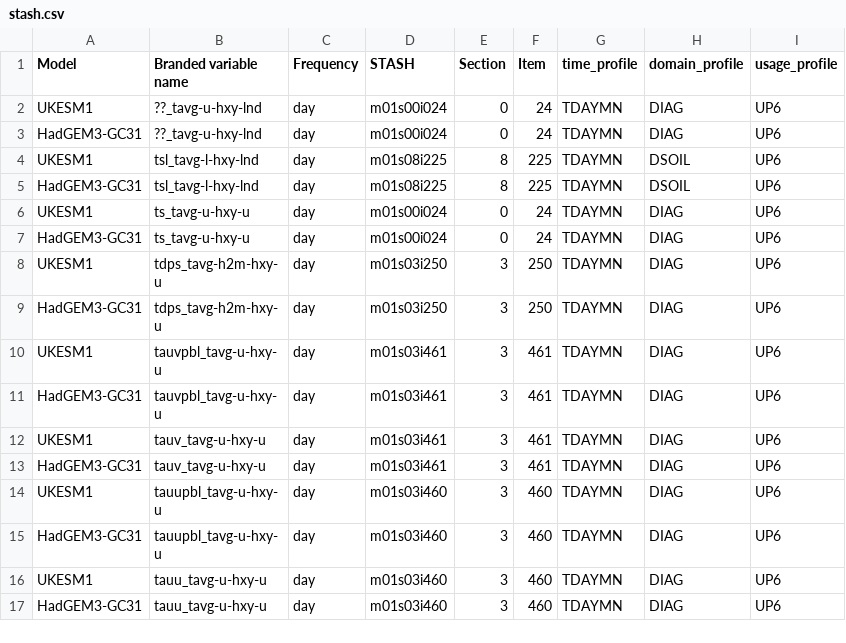
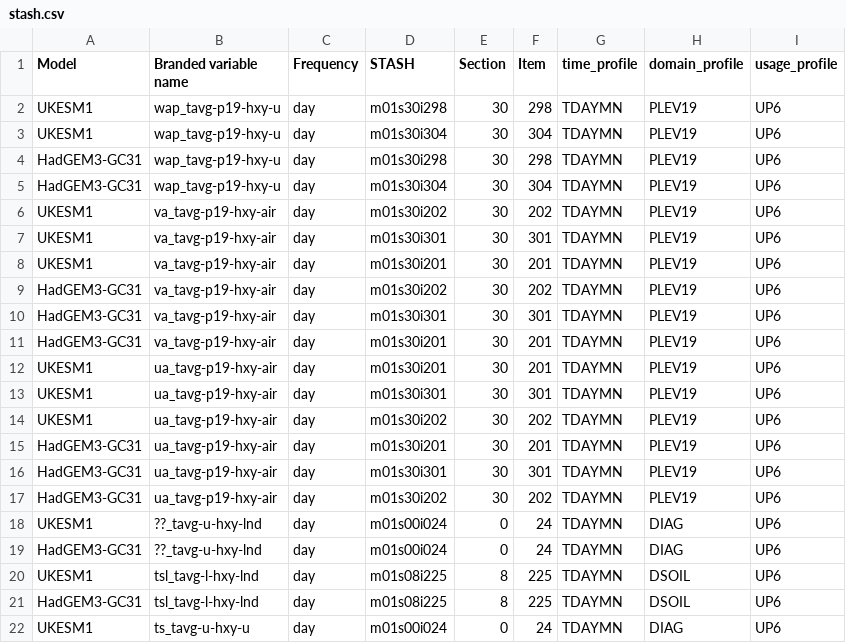
Before and after one commit to mo-gill/CDDS-CMIP7-mappings, a CSV file: data/stash.csv, drawn as a sheet; only a part is shown; the shorter side is filled out with more unchanged rows.

```diff
--- a/data/stash.csv
+++ b/data/stash.csv
@@ -1,2 +1,18 @@
 Model,Branded variable name,Frequency,STASH,Section,Item,time_profile,domain_profile,usage_profile
+UKESM1,wap_tavg-p19-hxy-u,day,m01s30i298,30,298,TDAYMN,PLEV19,UP6
+UKESM1,wap_tavg-p19-hxy-u,day,m01s30i304,30,304,TDAYMN,PLEV19,UP6
+HadGEM3-GC31,wap_tavg-p19-hxy-u,day,m01s30i298,30,298,TDAYMN,PLEV19,UP6
+HadGEM3-GC31,wap_tavg-p19-hxy-u,day,m01s30i304,30,304,TDAYMN,PLEV19,UP6
+UKESM1,va_tavg-p19-hxy-air,day,m01s30i202,30,202,TDAYMN,PLEV19,UP6
+UKESM1,va_tavg-p19-hxy-air,day,m01s30i301,30,301,TDAYMN,PLEV19,UP6
+UKESM1,va_tavg-p19-hxy-air,day,m01s30i201,30,201,TDAYMN,PLEV19,UP6
+HadGEM3-GC31,va_tavg-p19-hxy-air,day,m01s30i202,30,202,TDAYMN,PLEV19,UP6
+HadGEM3-GC31,va_tavg-p19-hxy-air,day,m01s30i301,30,301,TDAYMN,PLEV19,UP6
+HadGEM3-GC31,va_tavg-p19-hxy-air,day,m01s30i201,30,201,TDAYMN,PLEV19,UP6
+UKESM1,ua_tavg-p19-hxy-air,day,m01s30i201,30,201,TDAYMN,PLEV19,UP6
+UKESM1,ua_tavg-p19-hxy-air,day,m01s30i301,30,301,TDAYMN,PLEV19,UP6
+UKESM1,ua_tavg-p19-hxy-air,day,m01s30i202,30,202,TDAYMN,PLEV19,UP6
+HadGEM3-GC31,ua_tavg-p19-hxy-air,day,m01s30i201,30,201,TDAYMN,PLEV19,UP6
+HadGEM3-GC31,ua_tavg-p19-hxy-air,day,m01s30i301,30,301,TDAYMN,PLEV19,UP6
+HadGEM3-GC31,ua_tavg-p19-hxy-air,day,m01s30i202,30,202,TDAYMN,PLEV19,UP6
 UKESM1,??_tavg-u-hxy-lnd,day,m01s00i024,0,24,TDAYMN,DIAG,UP6
```
Also changed, not shown: data/mappings.csv, 1 other file.
